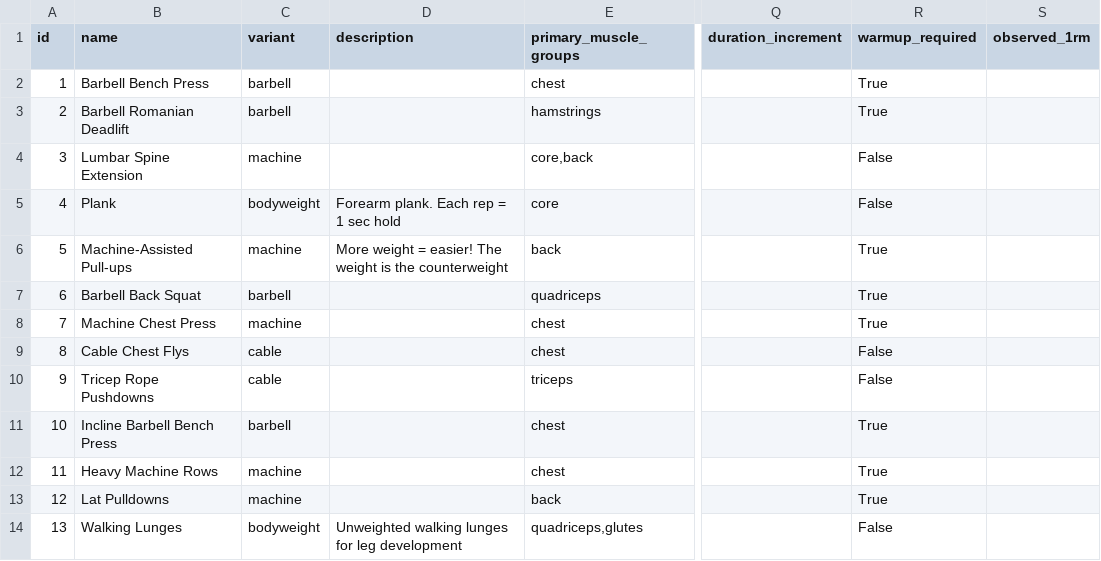
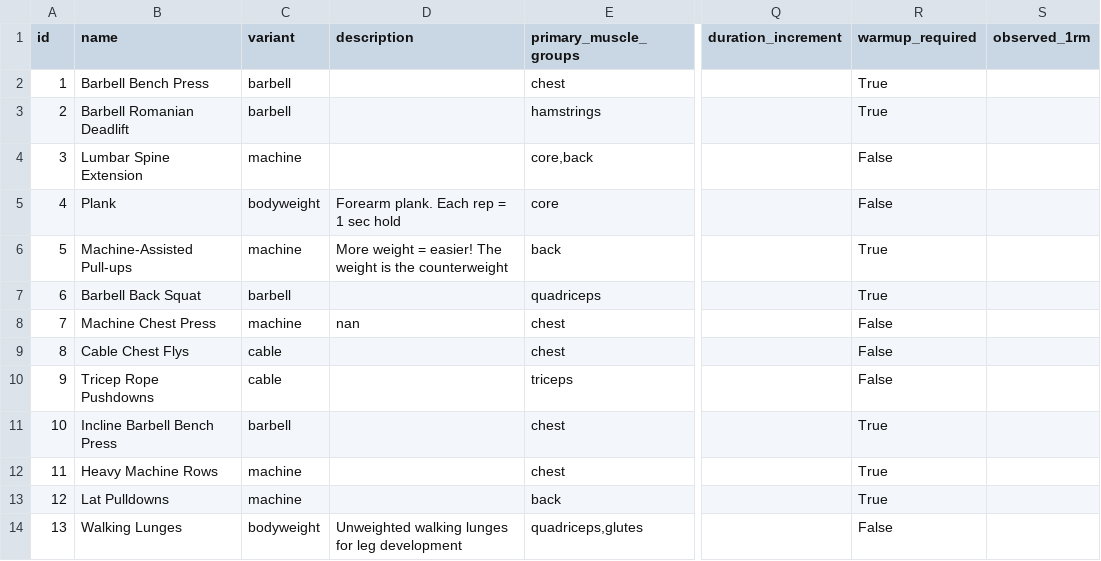
Before and after one commit to cjmcgreal/ygg_src, a CSV file: src/domains/exercise/data/exercises.csv, drawn as a sheet; only a part is shown, gaps mark what is left out; the diff names each change by its address in the sheet, - before the commit and + after, or states it on an @@ line.

```diff
--- a/src/domains/exercise/data/exercises.csv
+++ b/src/domains/exercise/data/exercises.csv
-D8 (description): (empty)
+D8 (description): nan
-R8 (warmup_required): True
+R8 (warmup_required): False
```
Also changed, not shown: 16 other files.
